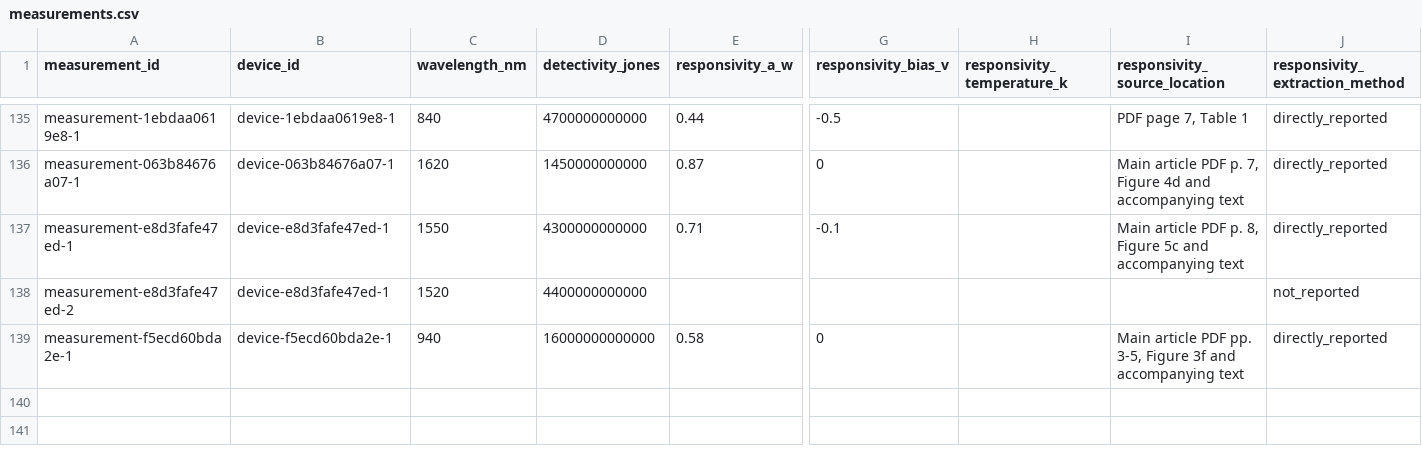
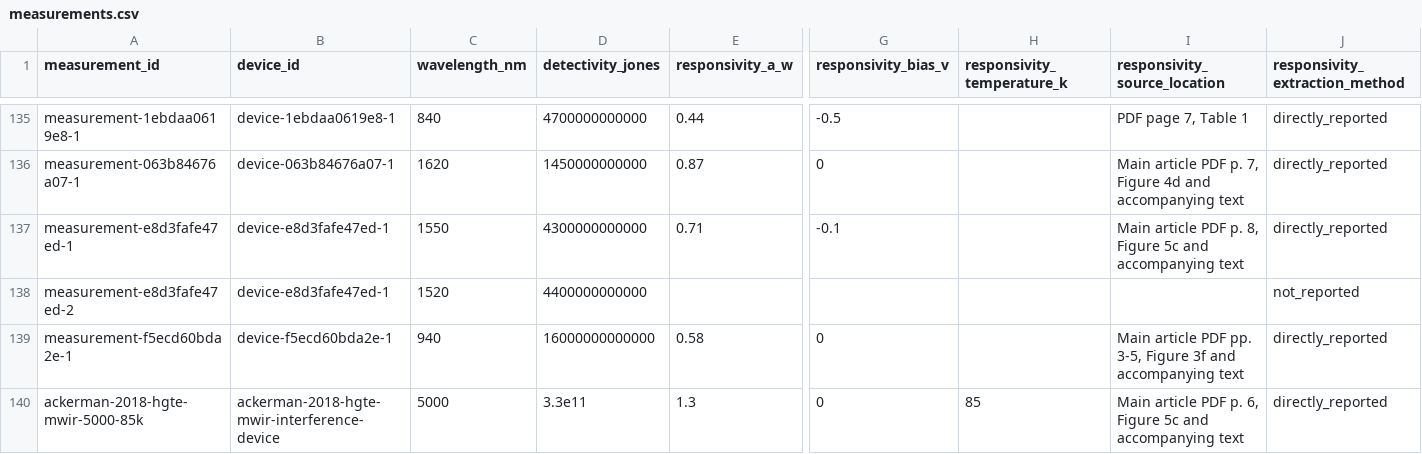
Before and after one commit to Shlok-Joseph-Paul/cQD-Detector-Compiler-and-Verifier, a CSV file: data/measurements.csv, drawn as a sheet; only a part is shown, gaps mark what is left out; rows hold the shown columns only; the diff names each change by its address in the sheet, - before the commit and + after, or states it on an @@ line.

Commit message:
Publish Ackerman HgTe MWIR photodiode

```diff
--- a/data/measurements.csv
+++ b/data/measurements.csv
+row 140: ackerman-2018-hgte-mwir-5000-85k | ackerman-2018-hgte-mwir-interference-device | 5000 | 3.3e11 | 1.3 | 0 | 85 | Main article PDF p. 6, Figure 5c and accompanying text | directly_reported
```
Also changed, not shown: data/devices.csv, data/papers.csv, 2 other files.
